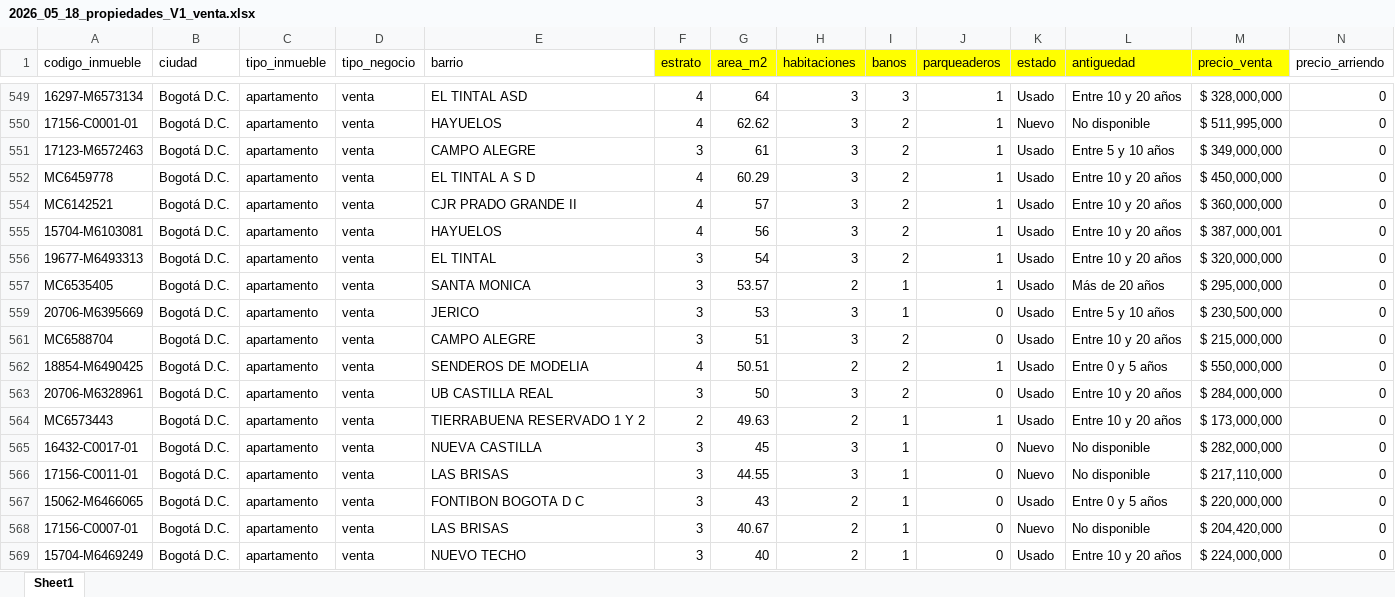
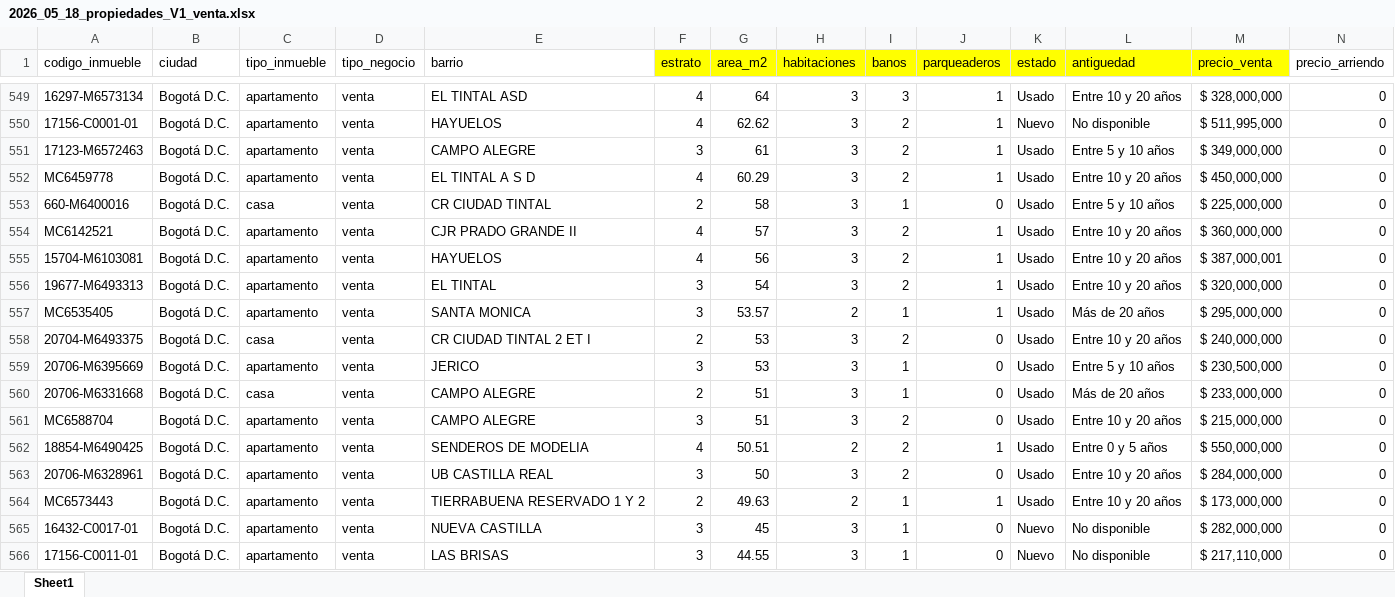
Before and after one commit to GeorgeWton1986/Ejercicio_Final, an Excel workbook: Data/2026_05_18_propiedades_V1_venta.xlsx, sheet Sheet1, drawn as a sheet; only a part is shown, gaps mark what is left out; the shorter side is filled out with more unchanged rows; values as stored, in another font and other column widths than the file's, no borders; rows hold the shown columns only; the diff covers the shown part only; the diff names each change by its address in the sheet, - before the commit and + after, or states it on an @@ line.

Commit message:
Update 2026_05_18_propiedades_V1_venta.xlsx

```diff
--- a/Data/2026_05_18_propiedades_V1_venta.xlsx (sheet Sheet1)
+++ b/Data/2026_05_18_propiedades_V1_venta.xlsx (sheet Sheet1)
@@ row 553 unhidden: 660-M6400016 | Bogotá D.C. | casa | venta | CR CIUDAD TINTAL | 2 | 58 | 3 | 1 | 0 | Usado | Entre 5 y 10 años | $ 225,000,000 | 0 @@
@@ row 558 unhidden: 20704-M6493375 | Bogotá D.C. | casa | venta | CR CIUDAD TINTAL 2 ET I | 2 | 53 | 3 | 2 | 0 | Usado | Entre 10 y 20 años | $ 240,000,000 | 0 @@
@@ row 560 unhidden: 20706-M6331668 | Bogotá D.C. | casa | venta | CAMPO ALEGRE | 2 | 51 | 3 | 1 | 0 | Usado | Más de 20 años | $ 233,000,000 | 0 @@
```
Also changed, not shown: 51 hidden or unhidden rows elsewhere in this sheet.
